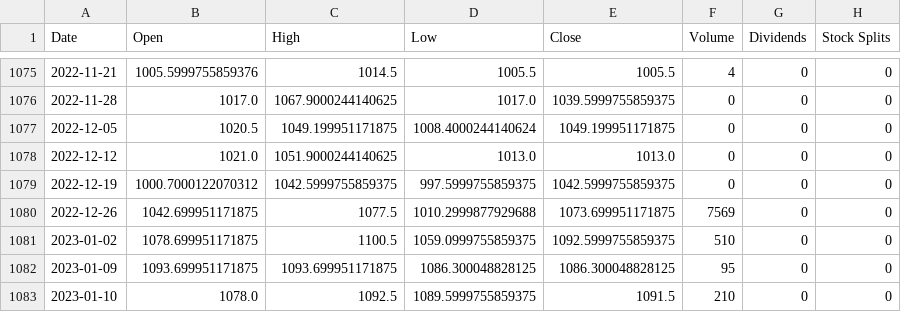
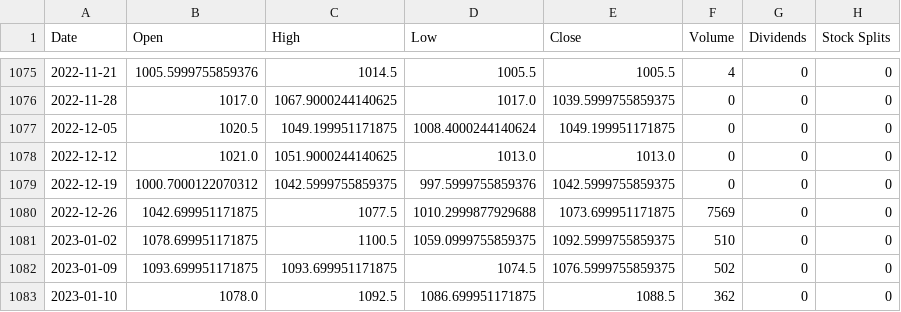
Before and after one commit to bronsonhill/Crypto-trading, a CSV file: Price_data/PL=F/1wk.csv, drawn as a sheet; only a part is shown, gaps mark what is left out.

Commit message:
modified:   .DS_Store 	new file:   Info/data_retrieval_log.json 	modified:   Price_data/.DS_Store 	modified:   Price_data/BTC-USD/1m.csv 	modified:   Price_data/PL=F/15m.csv 	modified:   Price_data/PL=F/1d.csv 	modified:   Price_data/PL=F/1h.csv 	modified:   Price_data/PL=F/1m.csv 	modified:   Price_data/PL=F/1mo.csv 	modified:   Price_data/PL=F/1wk.csv 	modified:   Price_data/PL=F/2m.csv 	modified:   Price_data/PL=F/30m.csv 	modified:   Price_data/PL=F/5m.csv 	modified:   main.py 	modified:   playground.py

```diff
--- a/Price_data/PL=F/1wk.csv
+++ b/Price_data/PL=F/1wk.csv
@@ -1078,6 +1078,6 @@ Date,Open,High,Low,Close,Volume,Dividends,Stock Splits
 2022-12-12,1021.0,1051.9000244140625,1013.0,1013.0,0,0,0
-2022-12-19,1000.7000122070312,1042.5999755859375,997.5999755859375,1042.5999755859375,0,0,0
+2022-12-19,1000.7000122070312,1042.5999755859375,997.5999755859376,1042.5999755859375,0,0,0
 2022-12-26,1042.699951171875,1077.5,1010.2999877929688,1073.699951171875,7569,0,0
 2023-01-02,1078.699951171875,1100.5,1059.0999755859375,1092.5999755859375,510,0,0
-2023-01-09,1093.699951171875,1093.699951171875,1086.300048828125,1086.300048828125,95,0,0
-2023-01-10,1078.0,1092.5,1089.5999755859375,1091.5,210,0,0
+2023-01-09,1093.699951171875,1093.699951171875,1074.5,1076.5999755859375,502,0,0
+2023-01-10,1078.0,1092.5,1086.699951171875,1088.5,362,0,0
```
Also changed, not shown: Price_data/PL=F/15m.csv, Price_data/PL=F/1d.csv, 11 other files.
